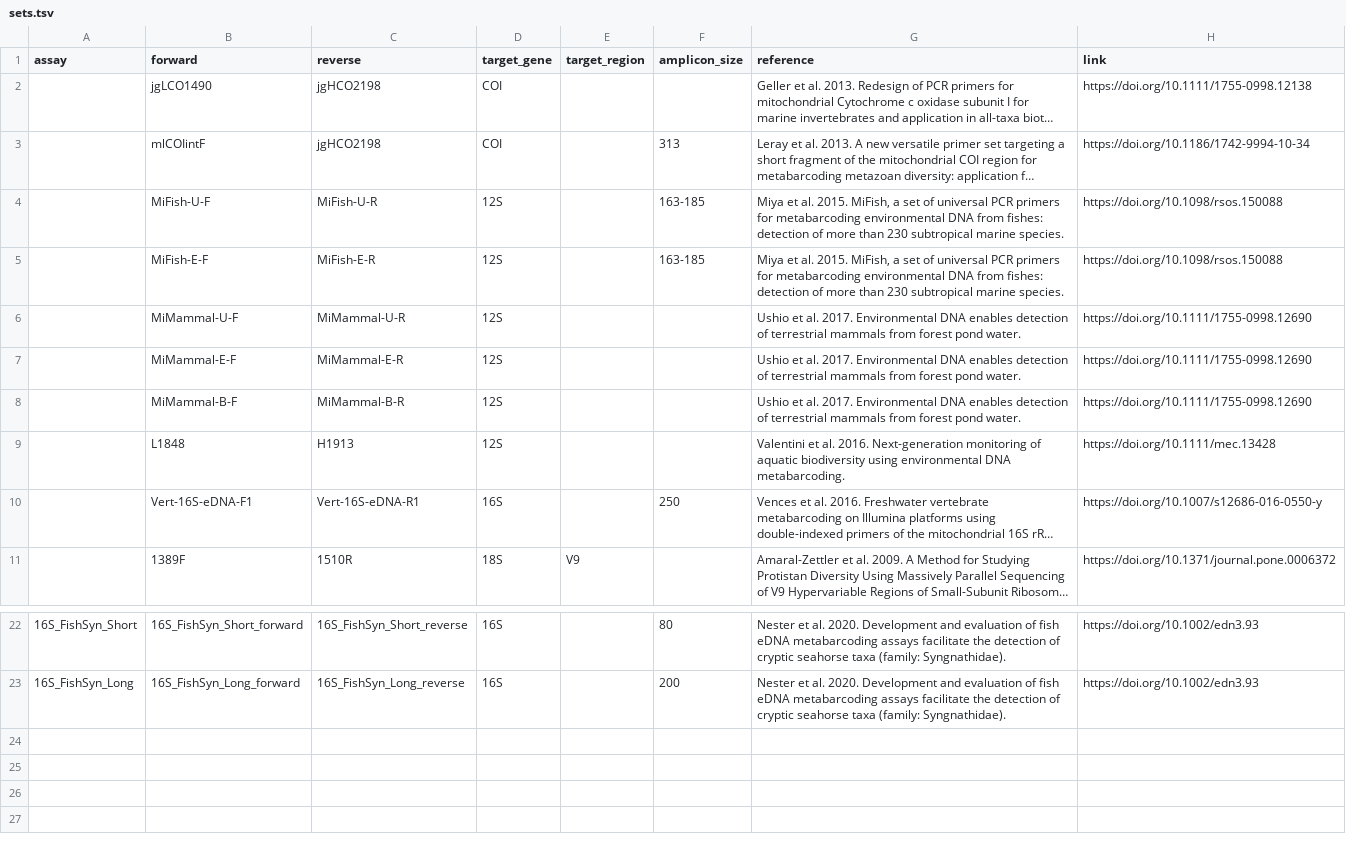
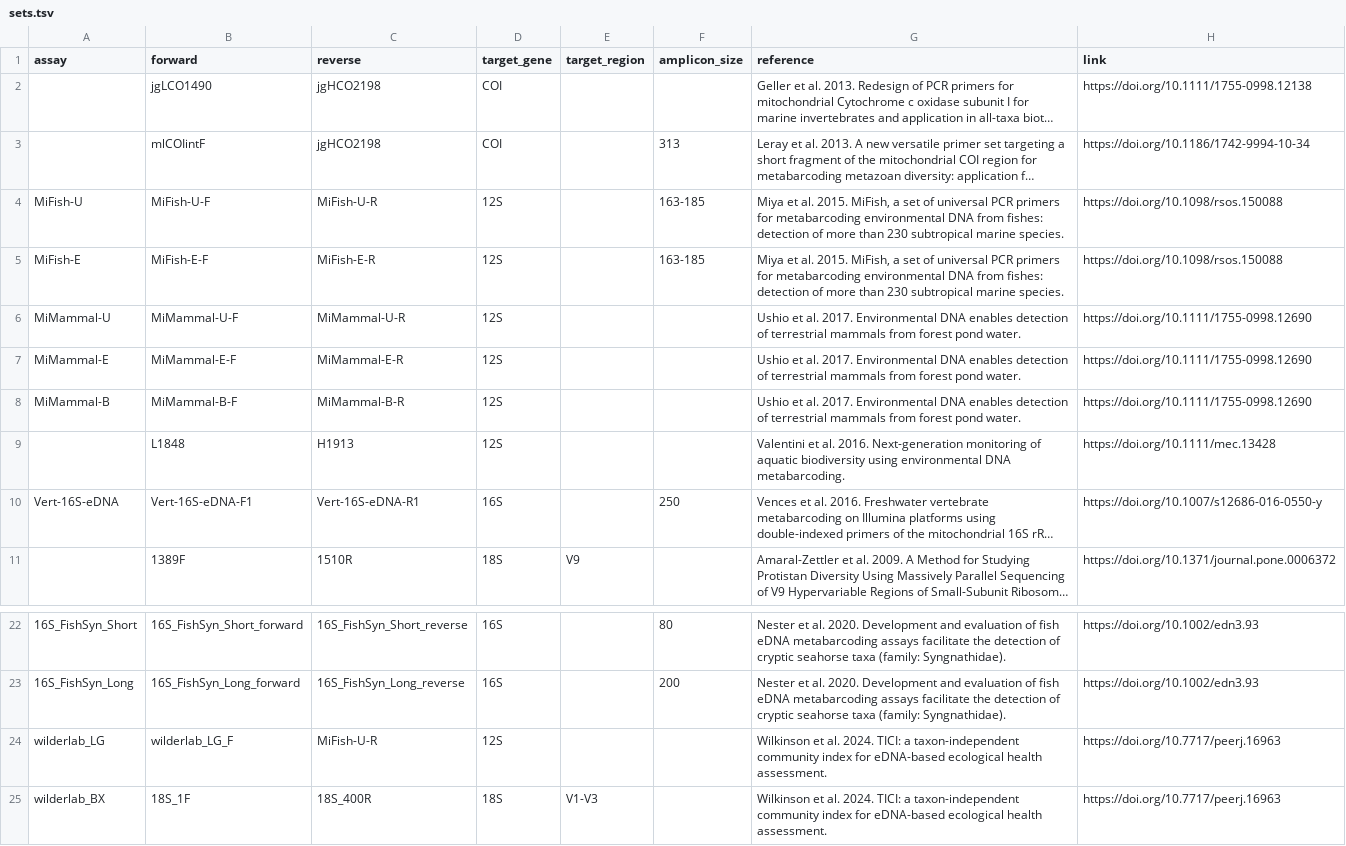
Before and after one commit to pieterprovoost/primersets, a TSV file: sets.tsv, drawn as a sheet; only a part is shown, gaps mark what is left out; long unchanged cells end in …; the diff names each change by its address in the sheet, - before the commit and + after, or states it on an @@ line.

```diff
--- a/sets.tsv
+++ b/sets.tsv
-A4 (assay): (empty)
+A4 (assay): MiFish-U
-A5 (assay): (empty)
+A5 (assay): MiFish-E
-A6 (assay): (empty)
+A6 (assay): MiMammal-U
-A7 (assay): (empty)
+A7 (assay): MiMammal-E
-A8 (assay): (empty)
+A8 (assay): MiMammal-B
-A10 (assay): (empty)
+A10 (assay): Vert-16S-eDNA
+row 24: wilderlab_LG | wilderlab_LG_F | MiFish-U-R | 12S |  |  | Wilkinson et al. 2024. TICI: a taxon-independent community index for eDNA-based ecological health assessment. | https://doi.org/10.7717/peerj.16963
+row 25: wilderlab_BX | 18S_1F | 18S_400R | 18S | V1-V3 |  | Wilkinson et al. 2024. TICI: a taxon-independent community index for eDNA-based ecological health assessment. | https://doi.org/10.7717/peerj.16963
```
Also changed, not shown: primers.tsv.
